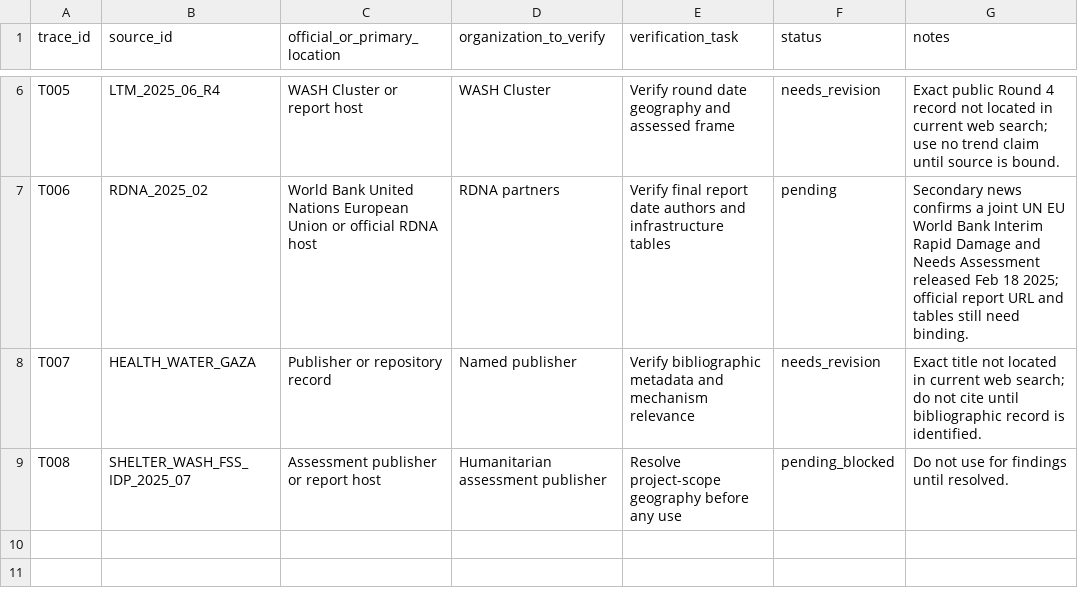
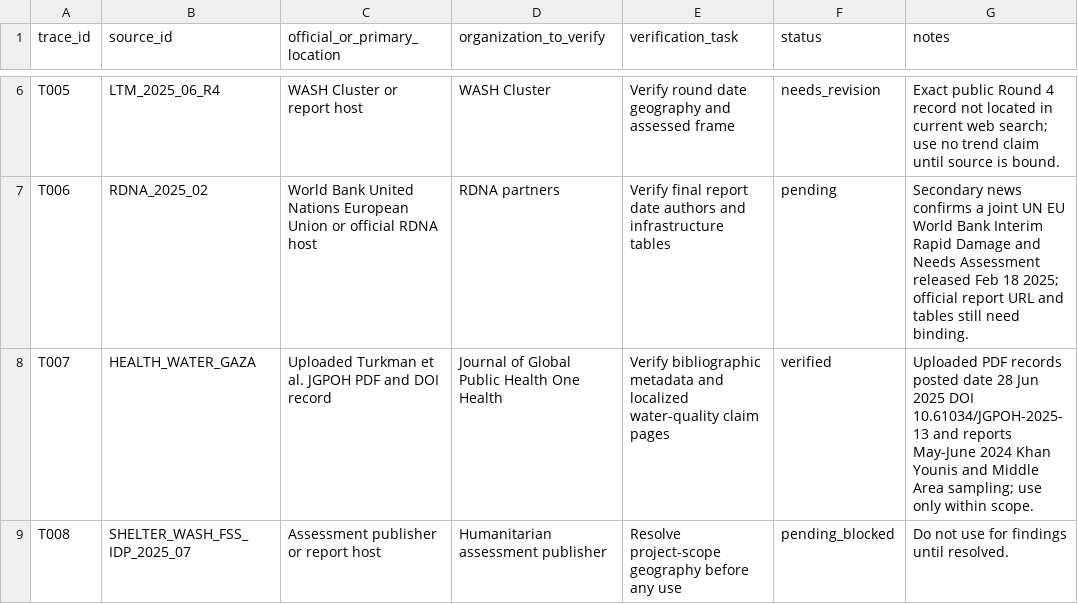
Before and after one commit to pskeffington/Gaza-WASH, a CSV file: assessments/citation_audit/official_source_trace.csv, drawn as a sheet; only a part is shown, gaps mark what is left out.

Commit message:
Verify uploaded Turkman source trace

```diff
--- a/assessments/citation_audit/official_source_trace.csv
+++ b/assessments/citation_audit/official_source_trace.csv
@@ -7,3 +7,3 @@ T005,LTM_2025_06_R4,WASH Cluster or report host,WASH Cluster,Verify round date g
 T006,RDNA_2025_02,World Bank United Nations European Union or official RDNA host,RDNA partners,Verify final report date authors and infrastructure tables,pending,Secondary news confirms a joint UN EU World Bank Interim Rapid Damage and Needs Assessment released Feb 18 2025; official report URL and tables still need binding.
-T007,HEALTH_WATER_GAZA,Publisher or repository record,Named publisher,Verify bibliographic metadata and mechanism relevance,needs_revision,Exact title not located in current web search; do not cite until bibliographic record is identified.
+T007,HEALTH_WATER_GAZA,Uploaded Turkman et al. JGPOH PDF and DOI record,Journal of Global Public Health One Health,Verify bibliographic metadata and localized water-quality claim pages,verified,Uploaded PDF records posted date 28 Jun 2025 DOI 10.61034/JGPOH-2025-13 and reports May-June 2024 Khan Younis and Middle Area sampling; use only within scope.
 T008,SHELTER_WASH_FSS_IDP_2025_07,Assessment publisher or report host,Humanitarian assessment publisher,Resolve project-scope geography before any use,pending_blocked,Do not use for findings until resolved.
```
